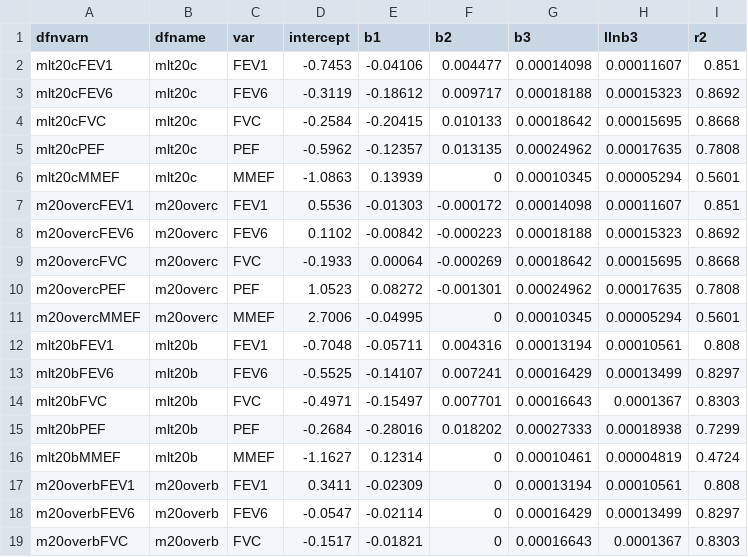
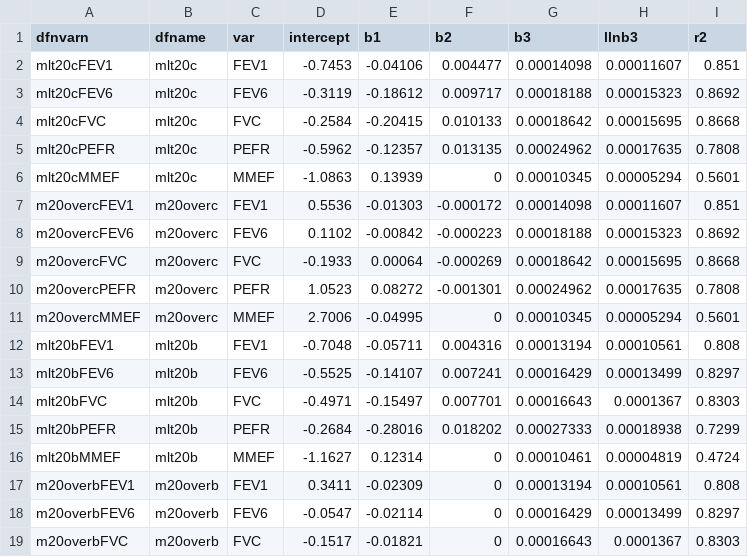
Before and after one commit to climatebrad/nhanes, a CSV file: data/hankinson_nonratio.csv, drawn as a sheet; only a part is shown; the diff covers the shown part only.

Commit message:
update Hankinson

```diff
--- a/data/hankinson_nonratio.csv
+++ b/data/hankinson_nonratio.csv
@@ -4,3 +4,3 @@ mlt20cFEV6,mlt20c,FEV6,-0.3119,-0.18612,0.009717,0.00018188,0.00015323,0.8692
 mlt20cFVC,mlt20c,FVC,-0.2584,-0.20415,0.010133,0.00018642,0.00015695,0.8668
-mlt20cPEF,mlt20c,PEF,-0.5962,-0.12357,0.013135,0.00024962,0.00017635,0.7808
+mlt20cPEFR,mlt20c,PEFR,-0.5962,-0.12357,0.013135,0.00024962,0.00017635,0.7808
 mlt20cMMEF,mlt20c,MMEF,-1.0863,0.13939,0,0.00010345,0.00005294,0.5601
@@ -9,3 +9,3 @@ m20overcFEV6,m20overc,FEV6,0.1102,-0.00842,-0.000223,0.00018188,0.00015323,0.869
 m20overcFVC,m20overc,FVC,-0.1933,0.00064,-0.000269,0.00018642,0.00015695,0.8668
-m20overcPEF,m20overc,PEF,1.0523,0.08272,-0.001301,0.00024962,0.00017635,0.7808
+m20overcPEFR,m20overc,PEFR,1.0523,0.08272,-0.001301,0.00024962,0.00017635,0.7808
 m20overcMMEF,m20overc,MMEF,2.7006,-0.04995,0,0.00010345,0.00005294,0.5601
@@ -14,3 +14,3 @@ mlt20bFEV6,mlt20b,FEV6,-0.5525,-0.14107,0.007241,0.00016429,0.00013499,0.8297
 mlt20bFVC,mlt20b,FVC,-0.4971,-0.15497,0.007701,0.00016643,0.0001367,0.8303
-mlt20bPEF,mlt20b,PEF,-0.2684,-0.28016,0.018202,0.00027333,0.00018938,0.7299
+mlt20bPEFR,mlt20b,PEFR,-0.2684,-0.28016,0.018202,0.00027333,0.00018938,0.7299
 mlt20bMMEF,mlt20b,MMEF,-1.1627,0.12314,0,0.00010461,0.00004819,0.4724
```
Also changed, not shown: 18 edited cells elsewhere in this file, 1 other file.
